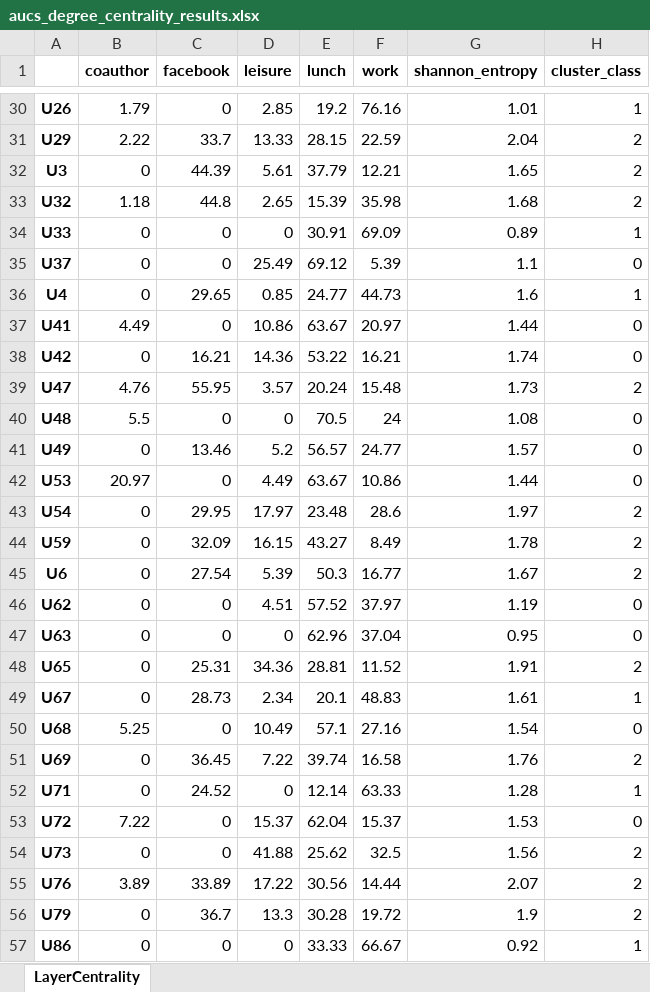
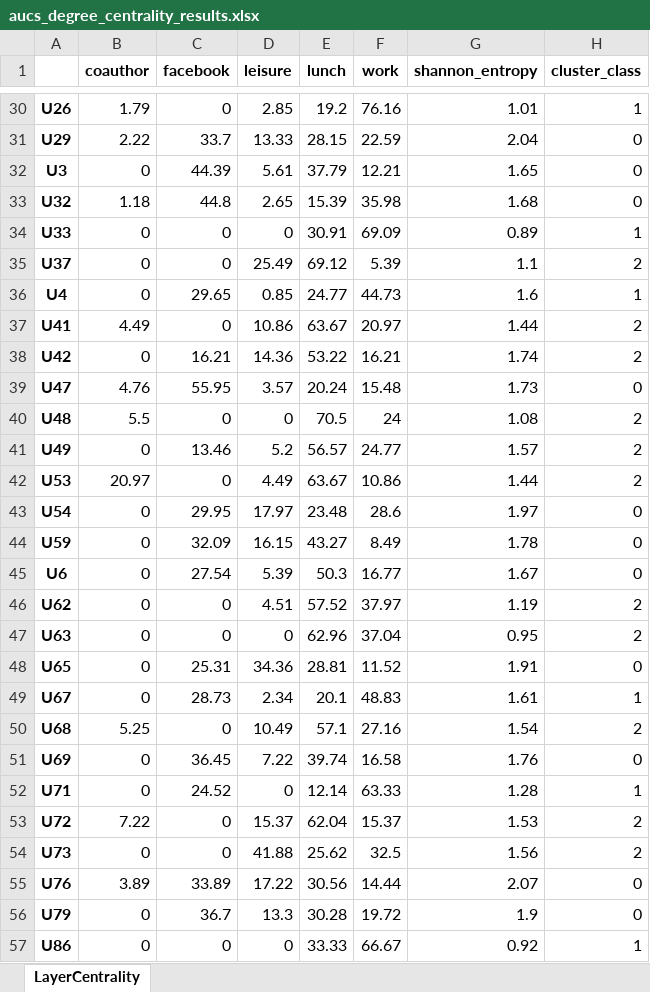
Before and after one commit to victor-bogdan/layer-centrality, an Excel workbook: results/aucs/degree_centrality/aucs_degree_centrality_results.xlsx, sheet LayerCentrality, drawn as a sheet; only a part is shown, gaps mark what is left out; values as stored, in another font and other column widths than the file's, no borders; conditional formats not drawn; the diff covers the shown part only; the diff names each change by its address in the sheet, - before the commit and + after, or states it on an @@ line.

```diff
--- a/results/aucs/degree_centrality/aucs_degree_centrality_results.xlsx (sheet LayerCentrality)
+++ b/results/aucs/degree_centrality/aucs_degree_centrality_results.xlsx (sheet LayerCentrality)
-H31:H33 (cluster_class): 2
+H31:H33 (cluster_class): 0
-H35 (cluster_class): 0
+H35 (cluster_class): 2
-H37:H38 (cluster_class): 0
+H37:H38 (cluster_class): 2
-H39 (cluster_class): 2
+H39 (cluster_class): 0
-H40:H42 (cluster_class): 0
+H40:H42 (cluster_class): 2
-H43:H45 (cluster_class): 2
+H43:H45 (cluster_class): 0
-H46:H47 (cluster_class): 0
+H46:H47 (cluster_class): 2
-H48 (cluster_class): 2
+H48 (cluster_class): 0
-H50 (cluster_class): 0
+H50 (cluster_class): 2
-H51 (cluster_class): 2
+H51 (cluster_class): 0
-H53 (cluster_class): 0
+H53 (cluster_class): 2
-H55:H56 (cluster_class): 2
+H55:H56 (cluster_class): 0
```
Also changed, not shown: 26 edited cells elsewhere in this sheet, results/aucs/degree_centrality/aucs_degree_centrality_results_analysis.xlsx, 23 other files.
